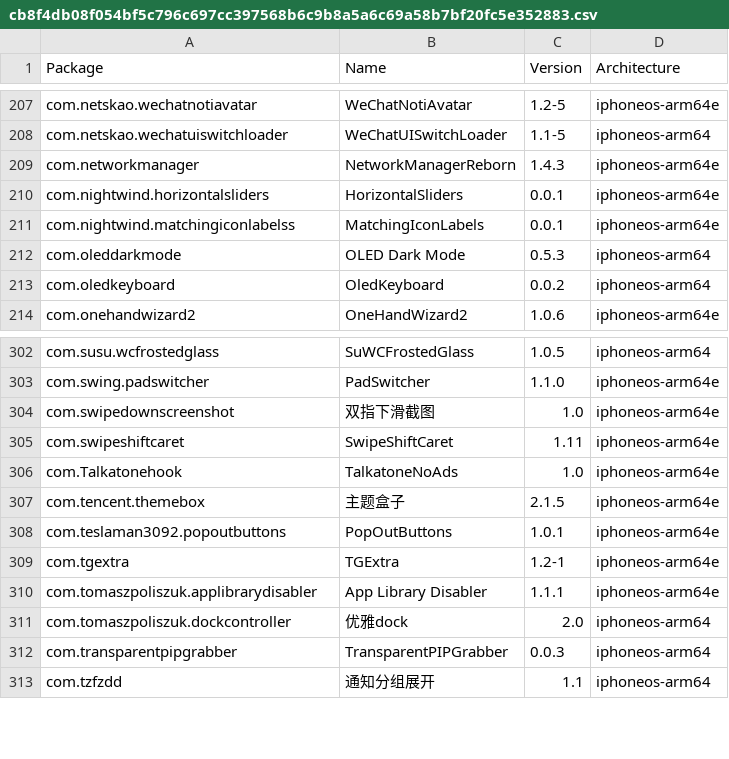
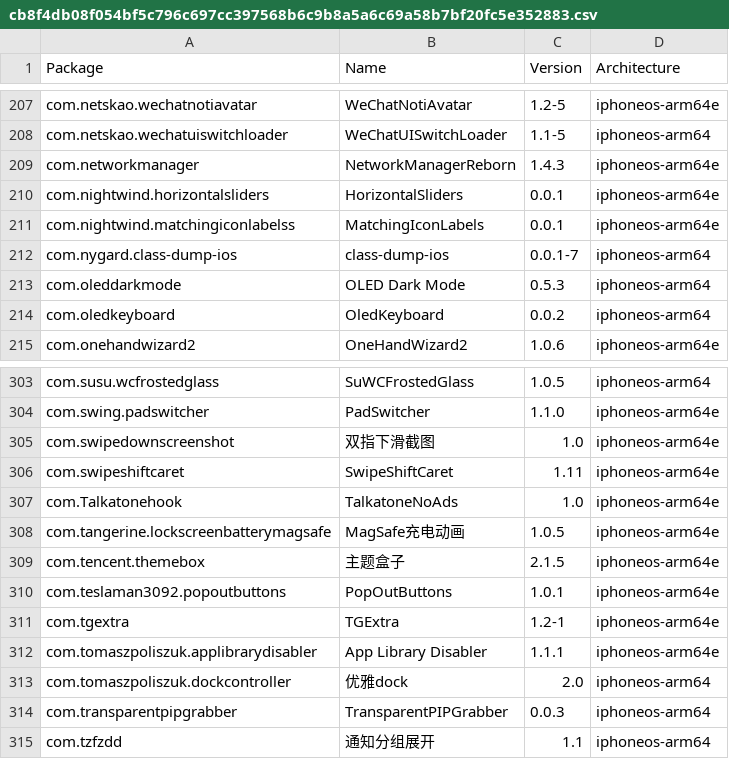
Before and after one commit to TrollStoreX/crc_bark, a CSV file: Library/Caches/com.nan.crc/cb8f4db08f054bf5c796c697cc397568b6c9b8a5a6c69a58b7bf20fc5e352883.csv, drawn as a sheet; only a part is shown, gaps mark what is left out; the diff names each change by its address in the sheet, - before the commit and + after, or states it on an @@ line.

```diff
--- a/Library/Caches/com.nan.crc/cb8f4db08f054bf5c796c697cc397568b6c9b8a5a6c69a58b7bf20fc5e352883.csv
+++ b/Library/Caches/com.nan.crc/cb8f4db08f054bf5c796c697cc397568b6c9b8a5a6c69a58b7bf20fc5e352883.csv
+row 212: com.nygard.class-dump-ios | class-dump-ios | 0.0.1-7 | iphoneos-arm64
+row 308: com.tangerine.lockscreenbatterymagsafe | MagSafe充电动画 | 1.0.5 | iphoneos-arm64e
```
